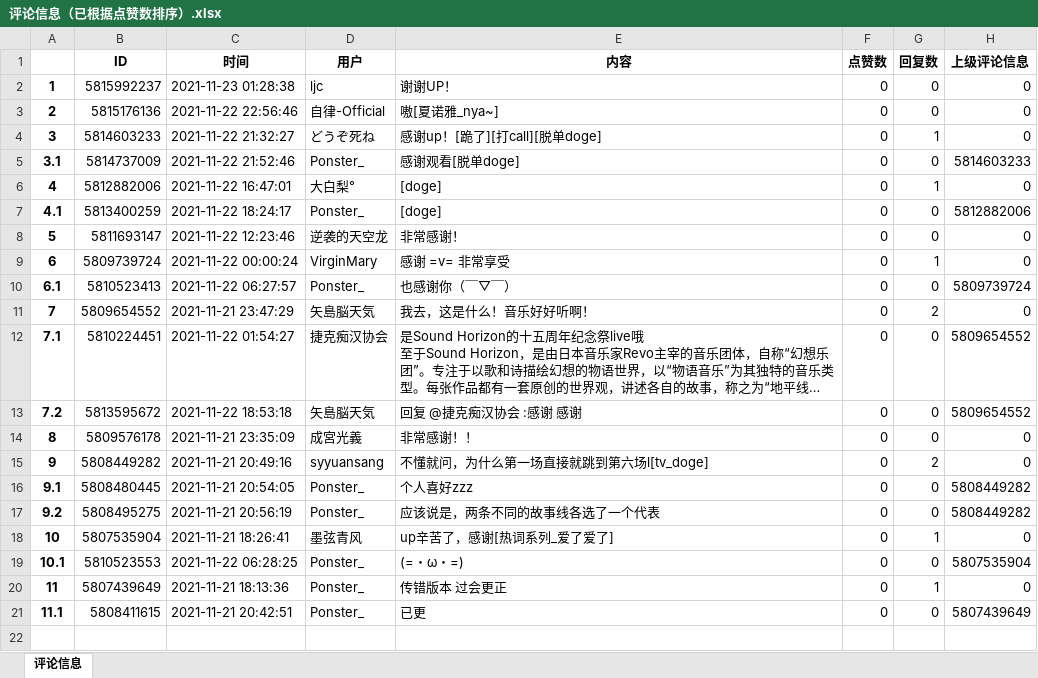
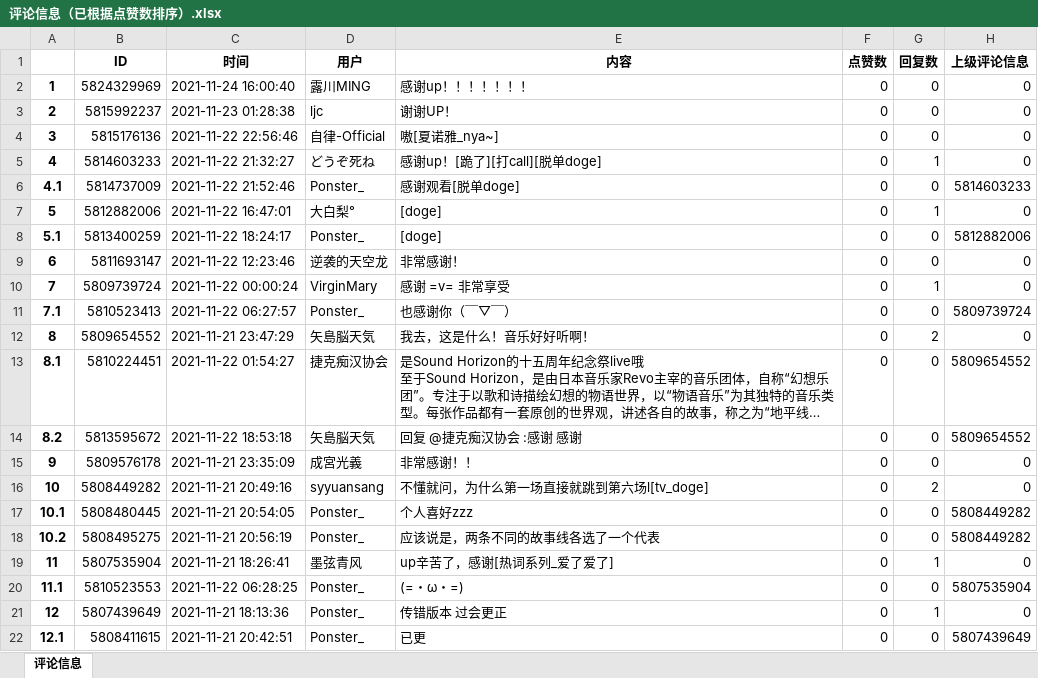
Before and after one commit to Ponster/Ema-ni-negai-o-Subtitles-and-Video-data-, an Excel workbook: 视频文件【评论+弹幕】/BV1EU4y1u7HA_第一场/评论信息（已根据点赞数排序）.xlsx, sheet 评论信息, drawn as a sheet; long unchanged cells end in …; values as stored, in another font and other column widths than the file's, no borders; addresses are those after the commit; the diff names each change by its address in the sheet, - before the commit and + after, or states it on an @@ line.

```diff
--- a/视频文件【评论+弹幕】/BV1EU4y1u7HA_第一场/评论信息（已根据点赞数排序）.xlsx (sheet 评论信息)
+++ b/视频文件【评论+弹幕】/BV1EU4y1u7HA_第一场/评论信息（已根据点赞数排序）.xlsx (sheet 评论信息)
+row 2: 1 | 5824329969 | 2021-11-24 16:00:40 | 露川MING | 感谢up！！！！！！！ | 0 | 0 | 0
@@ column A renumbered from row 3 down @@
```
Also changed, not shown: 视频文件【评论+弹幕】/BV1VL411M7aq_第六场/评论信息（已根据点赞数排序）.xlsx, 6 other files.
